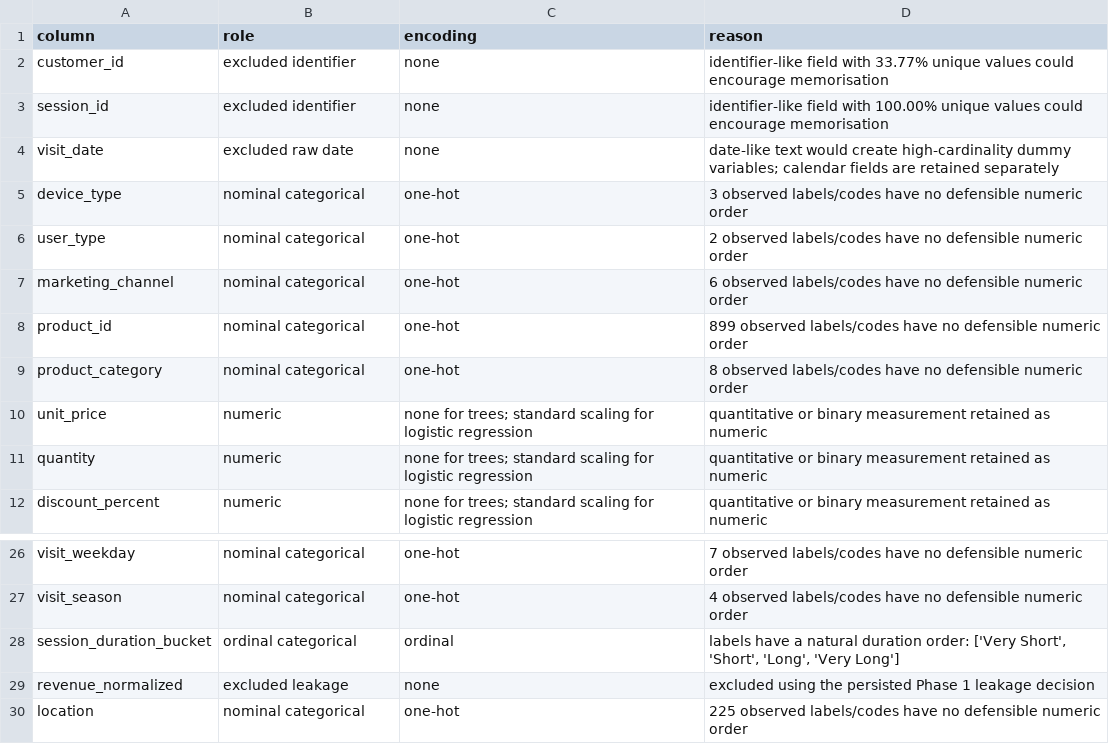
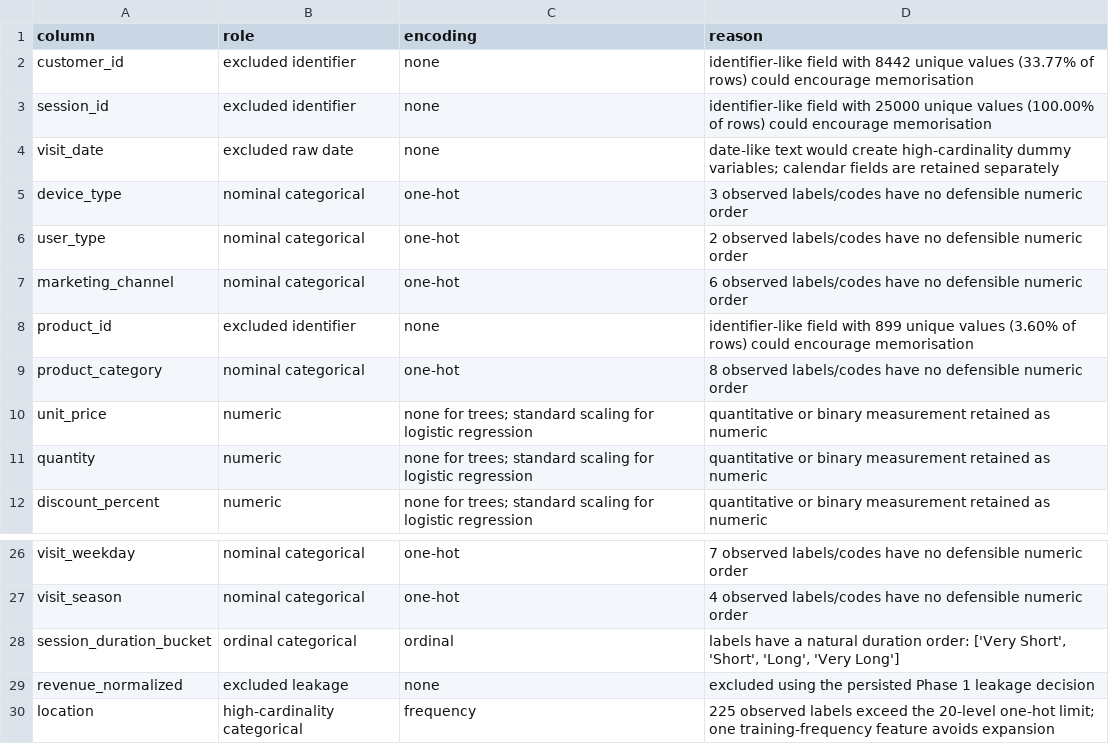
Before and after one commit to ParthrChandurkar/explainable-purchase-prediction, a CSV file: results/tables/encoding_decisions.csv, drawn as a sheet; only a part is shown, gaps mark what is left out.

```diff
--- a/results/tables/encoding_decisions.csv
+++ b/results/tables/encoding_decisions.csv
@@ -1,4 +1,4 @@
 column,role,encoding,reason
-customer_id,excluded identifier,none,identifier-like field with 33.77% unique values could encourage memorisation
-session_id,excluded identifier,none,identifier-like field with 100.00% unique values could encourage memorisation
+customer_id,excluded identifier,none,identifier-like field with 8442 unique values (33.77% of rows) could encourage memorisation
+session_id,excluded identifier,none,identifier-like field with 25000 unique values (100.00% of rows) could encourage memorisation
 visit_date,excluded raw date,none,date-like text would create high-cardinality dummy variables; calendar fields are retained separately
@@ -7,3 +7,3 @@ user_type,nominal categorical,one-hot,2 observed labels/codes have no defensible
 marketing_channel,nominal categorical,one-hot,6 observed labels/codes have no defensible numeric order
-product_id,nominal categorical,one-hot,899 observed labels/codes have no defensible numeric order
+product_id,excluded identifier,none,identifier-like field with 899 unique values (3.60% of rows) could encourage memorisation
 product_category,nominal categorical,one-hot,8 observed labels/codes have no defensible numeric order
@@ -29,2 +29,2 @@ session_duration_bucket,ordinal categorical,ordinal,"labels have a natural durat
 revenue_normalized,excluded leakage,none,excluded using the persisted Phase 1 leakage decision
-location,nominal categorical,one-hot,225 observed labels/codes have no defensible numeric order
+location,high-cardinality categorical,frequency,225 observed labels exceed the 20-level one-hot limit; one training-frequency feature avoids expansion
```
Also changed, not shown: 15 other files.
